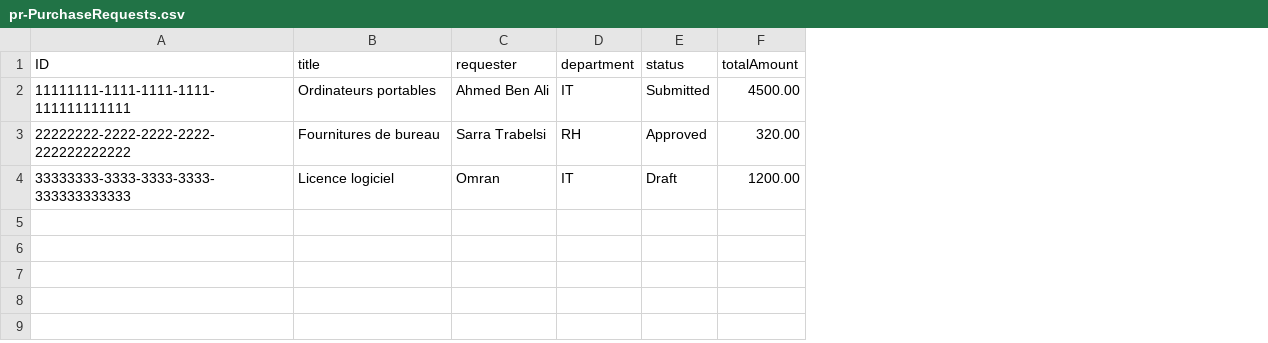
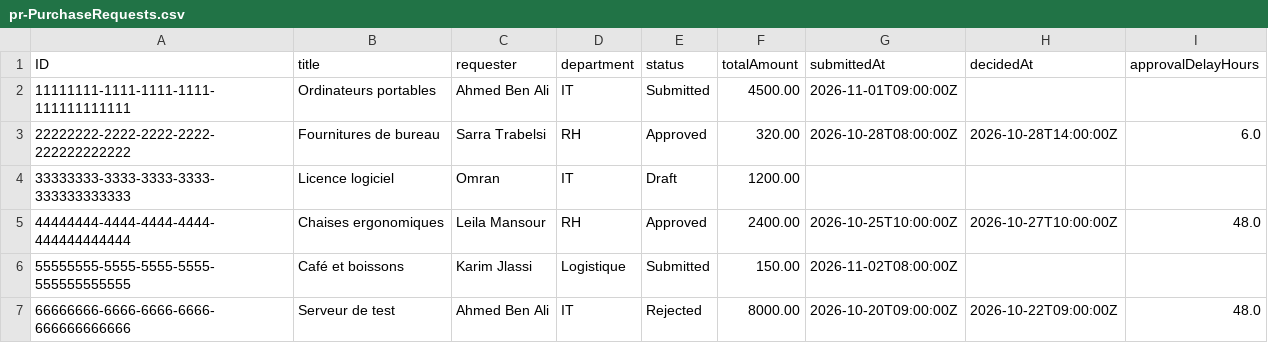
Before and after one commit to omrani-wiem/SAP, a CSV file: db/data/pr-PurchaseRequests.csv, drawn as a sheet; the diff names each change by its address in the sheet, - before the commit and + after, or states it on an @@ line.

Commit message:
gestion des commandes d'achat : CAP ?Fiori , workflow , test

```diff
--- a/db/data/pr-PurchaseRequests.csv
+++ b/db/data/pr-PurchaseRequests.csv
+column G (submittedAt), rows 2-3: 2026-11-01T09:00:00Z | 2026-10-28T08:00:00Z
+column H (decidedAt), row 3: 2026-10-28T14:00:00Z
+column I (approvalDelayHours), row 3: 6.0
+row 5: 44444444-4444-4444-4444-444444444444 | Chaises ergonomiques | Leila Mansour | RH | Approved | 2400.00 | 2026-10-25T10:00:00Z | 2026-10-27T10:00:00Z | 48.0
+row 6: 55555555-5555-5555-5555-555555555555 | Café et boissons | Karim Jlassi | Logistique | Submitted | 150.00 | 2026-11-02T08:00:00Z
+row 7: 66666666-6666-6666-6666-666666666666 | Serveur de test | Ahmed Ben Ali | IT | Rejected | 8000.00 | 2026-10-20T09:00:00Z | 2026-10-22T09:00:00Z | 48.0
```
Also changed, not shown: db/data/pr-Items.csv, 8 other files.
